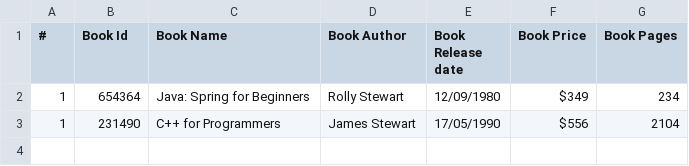
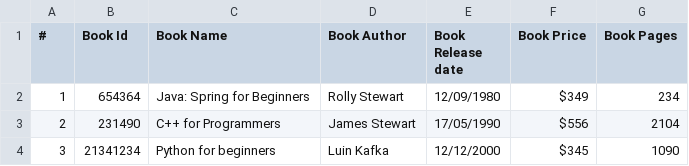
Before and after one commit to Abdulaxad7/Library, a CSV file: cmake-build-debug/BookData.csv, drawn as a sheet.

```diff
--- a/cmake-build-debug/BookData.csv
+++ b/cmake-build-debug/BookData.csv
@@ -2,2 +2,3 @@
 1,654364,Java: Spring for Beginners,Rolly Stewart,12/09/1980,$349,234
-1,231490,C++ for Programmers,James Stewart,17/05/1990,$556,2104
+2,231490,C++ for Programmers,James Stewart,17/05/1990,$556,2104
+3,21341234,Python for beginners,Luin Kafka,12/12/2000,$345,1090
```
Also changed, not shown: cmake-build-debug/userDataCenter.csv, 33 other files.
